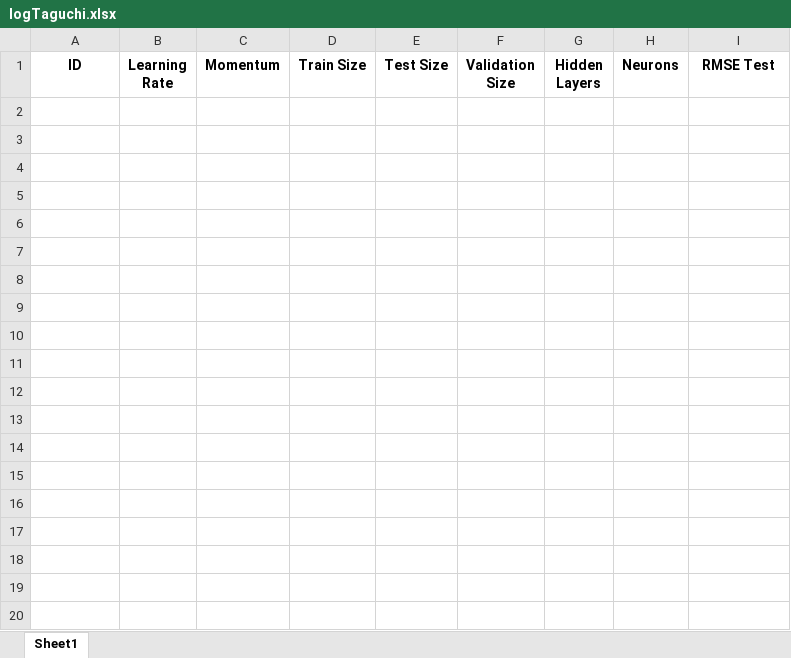
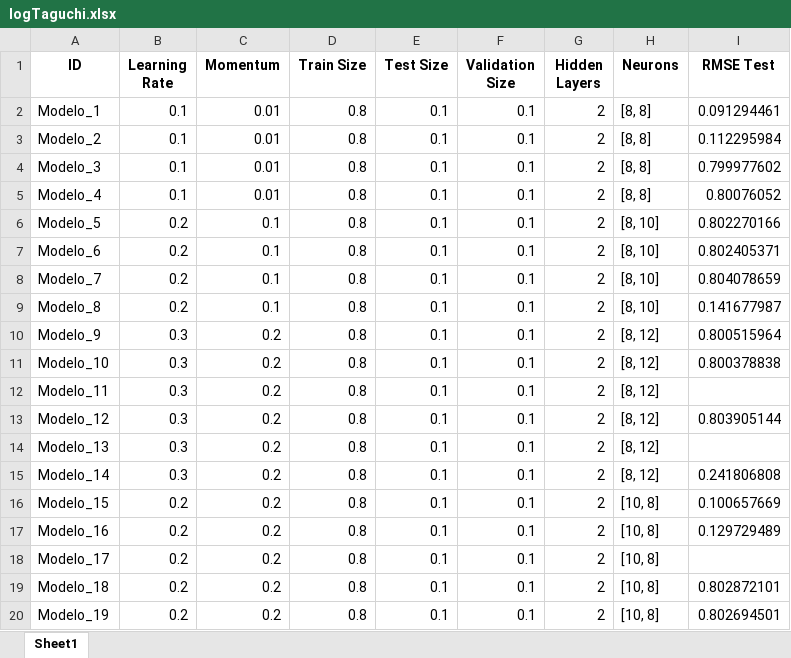
Before and after one commit to Elitrea/FrontEnd, an Excel workbook: modelosTaguchi/logTaguchi.xlsx, sheet Sheet1, drawn as a sheet; only a part is shown; values as stored, in another font and other column widths than the file's, no borders; the diff covers the shown part only; the diff names each change by its address in the sheet, - before the commit and + after, or states it on an @@ line.

```diff
--- a/modelosTaguchi/logTaguchi.xlsx (sheet Sheet1)
+++ b/modelosTaguchi/logTaguchi.xlsx (sheet Sheet1)
+row 2: Modelo_1 | 0.1 | 0.01 | 0.8 | 0.1 | 0.1 | 2 | [8, 8] | 0.091294461
+row 3: Modelo_2 | 0.1 | 0.01 | 0.8 | 0.1 | 0.1 | 2 | [8, 8] | 0.112295984
+row 4: Modelo_3 | 0.1 | 0.01 | 0.8 | 0.1 | 0.1 | 2 | [8, 8] | 0.799977602
+row 5: Modelo_4 | 0.1 | 0.01 | 0.8 | 0.1 | 0.1 | 2 | [8, 8] | 0.80076052
+row 6: Modelo_5 | 0.2 | 0.1 | 0.8 | 0.1 | 0.1 | 2 | [8, 10] | 0.802270166
+row 7: Modelo_6 | 0.2 | 0.1 | 0.8 | 0.1 | 0.1 | 2 | [8, 10] | 0.802405371
+row 8: Modelo_7 | 0.2 | 0.1 | 0.8 | 0.1 | 0.1 | 2 | [8, 10] | 0.804078659
+row 9: Modelo_8 | 0.2 | 0.1 | 0.8 | 0.1 | 0.1 | 2 | [8, 10] | 0.141677987
+row 10: Modelo_9 | 0.3 | 0.2 | 0.8 | 0.1 | 0.1 | 2 | [8, 12] | 0.800515964
+row 11: Modelo_10 | 0.3 | 0.2 | 0.8 | 0.1 | 0.1 | 2 | [8, 12] | 0.800378838
+row 12: Modelo_11 | 0.3 | 0.2 | 0.8 | 0.1 | 0.1 | 2 | [8, 12]
+row 13: Modelo_12 | 0.3 | 0.2 | 0.8 | 0.1 | 0.1 | 2 | [8, 12] | 0.803905144
+row 14: Modelo_13 | 0.3 | 0.2 | 0.8 | 0.1 | 0.1 | 2 | [8, 12]
+row 15: Modelo_14 | 0.3 | 0.2 | 0.8 | 0.1 | 0.1 | 2 | [8, 12] | 0.241806808
+row 16: Modelo_15 | 0.2 | 0.2 | 0.8 | 0.1 | 0.1 | 2 | [10, 8] | 0.100657669
+row 17: Modelo_16 | 0.2 | 0.2 | 0.8 | 0.1 | 0.1 | 2 | [10, 8] | 0.129729489
+row 18: Modelo_17 | 0.2 | 0.2 | 0.8 | 0.1 | 0.1 | 2 | [10, 8]
+row 19: Modelo_18 | 0.2 | 0.2 | 0.8 | 0.1 | 0.1 | 2 | [10, 8] | 0.802872101
+row 20: Modelo_19 | 0.2 | 0.2 | 0.8 | 0.1 | 0.1 | 2 | [10, 8] | 0.802694501
```
Also changed, not shown: 25 added rows elsewhere in this sheet, 3 other files.
